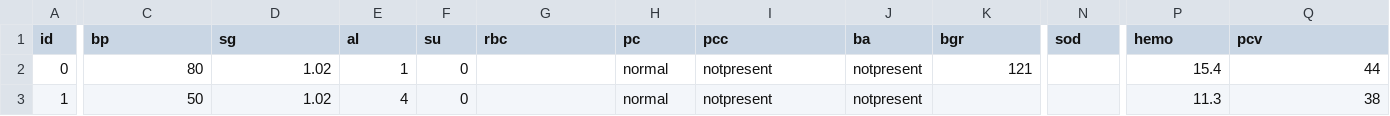
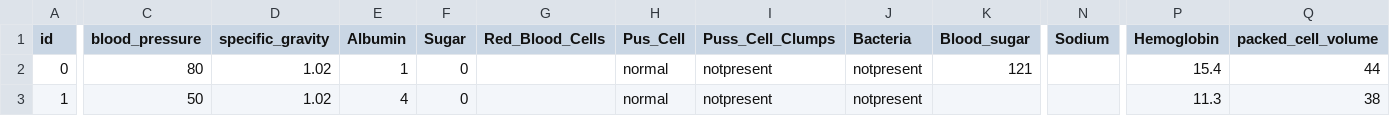
Before and after one commit to RforOperations2022/HW2_meghnas, a CSV file: kidney_disease.csv, drawn as a sheet; only a part is shown, gaps mark what is left out; the diff covers the shown part only; the diff names each change by its address in the sheet, - before the commit and + after, or states it on an @@ line.

Commit message:
updated dataset with new variable names

```diff
--- a/kidney_disease.csv
+++ b/kidney_disease.csv
-C1: bp
+C1: blood_pressure
-D1: sg
+D1: specific_gravity
-E1: al
+E1: Albumin
-F1: su
+F1: Sugar
-G1: rbc
+G1: Red_Blood_Cells
-H1: pc
+H1: Pus_Cell
-I1: pcc
+I1: Puss_Cell_Clumps
-J1: ba
+J1: Bacteria
-K1: bgr
+K1: Blood_sugar
-N1: sod
+N1: Sodium
-P1: hemo
+P1: Hemoglobin
-Q1: pcv
+Q1: packed_cell_volume
```
Also changed, not shown: 9 edited cells elsewhere in this file, 2 other files.
